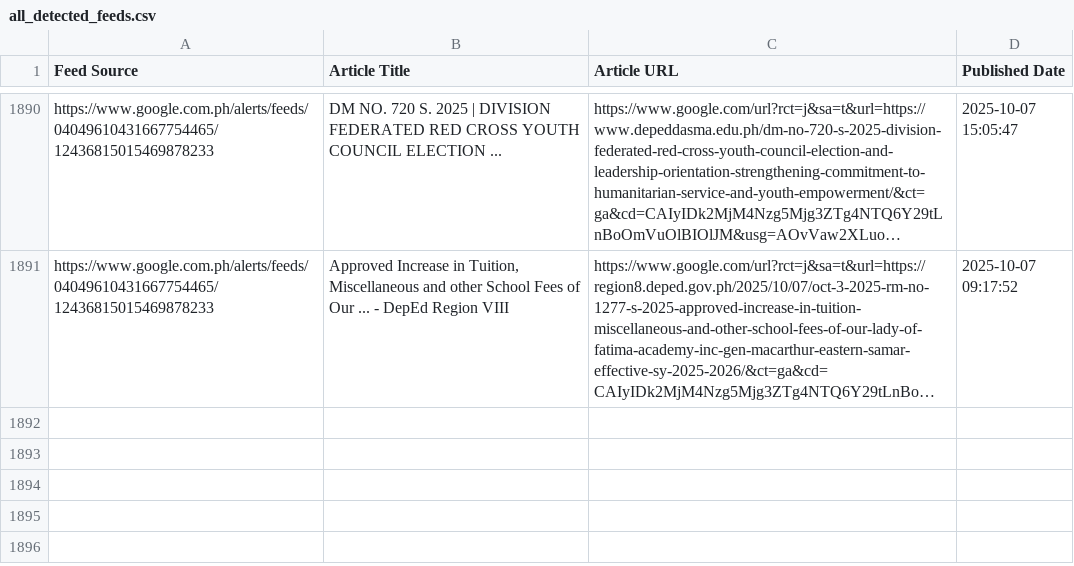
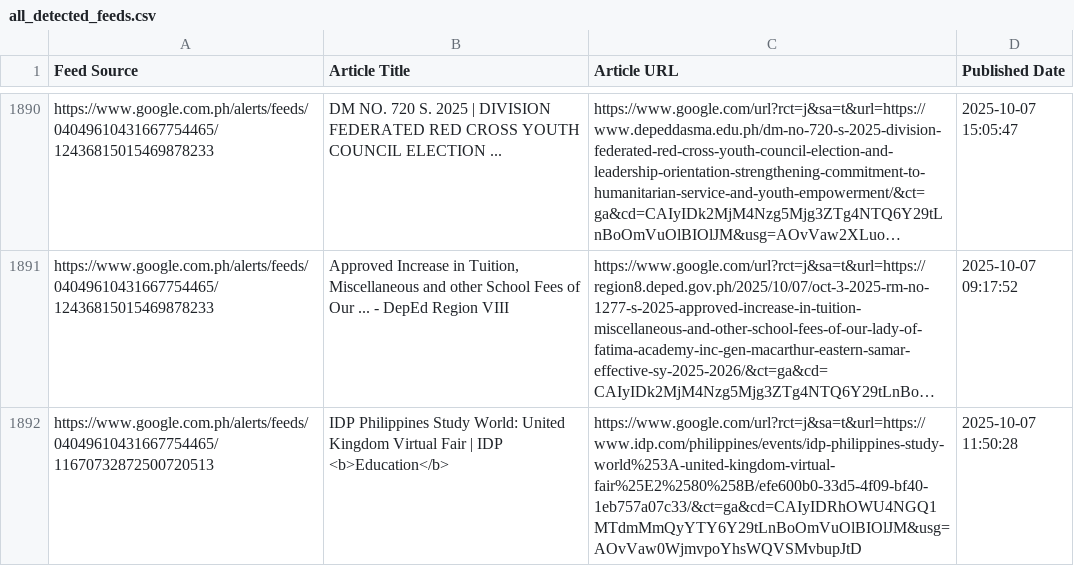
Before and after one commit to mabagarlene/bettermark, a CSV file: all_detected_feeds.csv, drawn as a sheet; only a part is shown, gaps mark what is left out; long unchanged cells end in …; the diff names each change by its address in the sheet, - before the commit and + after, or states it on an @@ line.

Commit message:
Update feed data - 2025-10-07 20:09:31 UTC

```diff
--- a/all_detected_feeds.csv
+++ b/all_detected_feeds.csv
+row 1892: https://www.google.com.ph/alerts/feeds/04049610431667754465/11670732872500720513 | IDP Philippines Study World: United Kingdom Virtual Fair | IDP <b>Education</b> | https://www.google.com/url?rct=j&sa=t&url=https://www.idp.com/philippines/events/idp-philippines-study-world%253A-united-kingdom-virtual-fair%25E2%2580%258B/efe600b0-33d5-4f09-bf40-1eb757a07c33/&ct=ga&cd=CAIyIDRhOWU4NGQ1MTdmMmQyYTY6Y29tLnBoOmVuOlBIOlJM&usg=AOvVaw0WjmvpoYhsWQVSMvbupJtD | 2025-10-07 11:50:28
```
